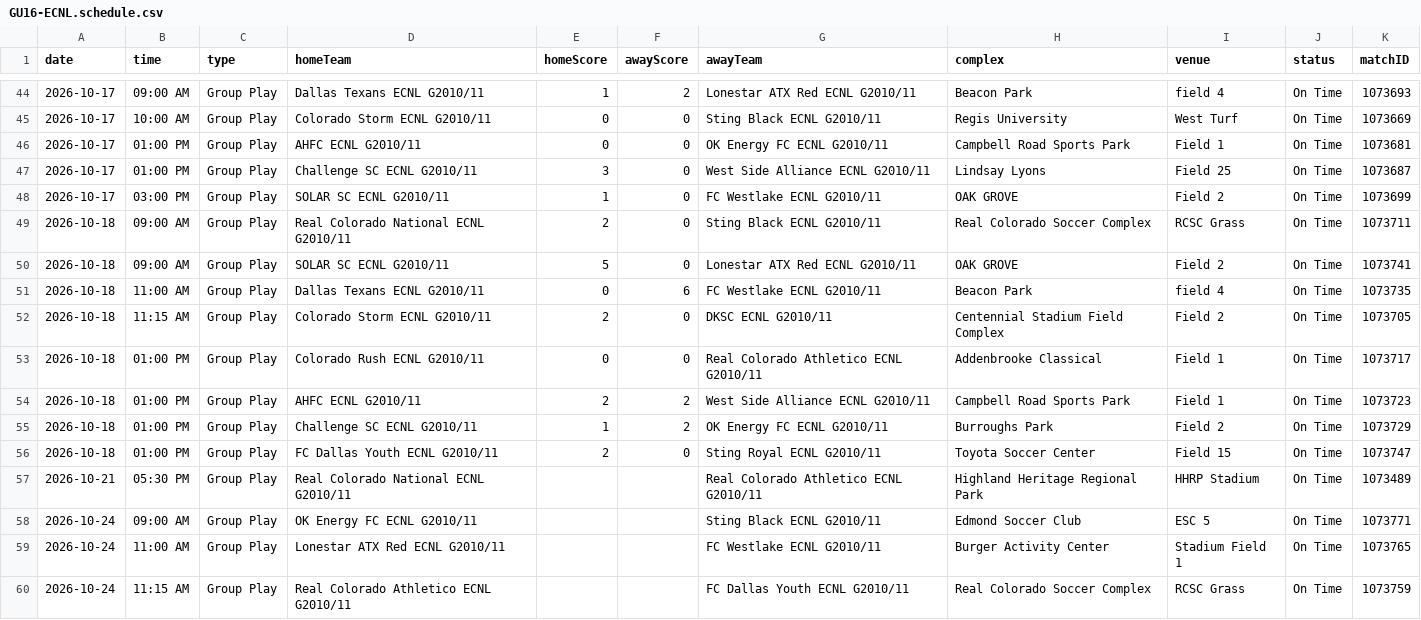
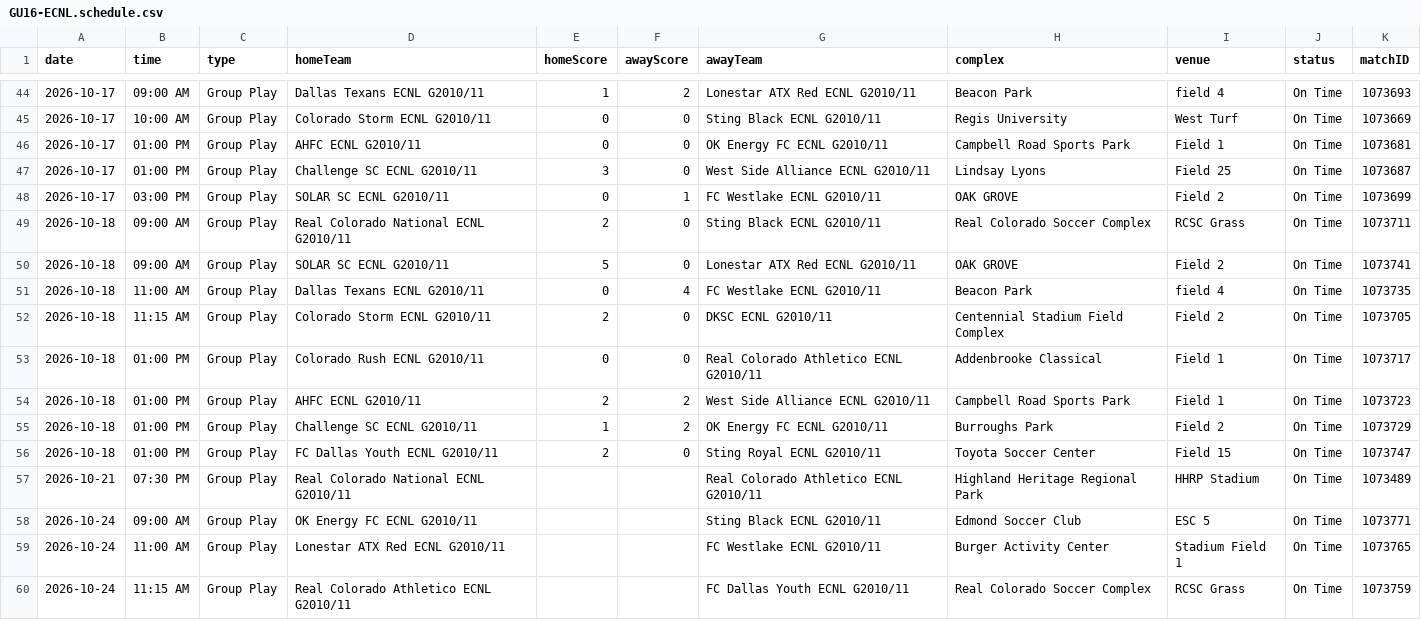
Before and after one commit to NextOneTwoLabs/ecnl-dashboard, a CSV file: export/2026-27/Texas/GU16-ECNL.schedule.csv, drawn as a sheet; only a part is shown, gaps mark what is left out.

```diff
--- a/export/2026-27/Texas/GU16-ECNL.schedule.csv
+++ b/export/2026-27/Texas/GU16-ECNL.schedule.csv
@@ -47,6 +47,6 @@ date,time,type,homeTeam,homeScore,awayScore,awayTeam,complex,venue,status,matchI
 2026-10-17,01:00 PM,Group Play,Challenge SC ECNL G2010/11,3,0,West Side Alliance ECNL G2010/11,Lindsay Lyons,Field 25,On Time,1073687
-2026-10-17,03:00 PM,Group Play,SOLAR SC ECNL G2010/11,1,0,FC Westlake ECNL G2010/11,OAK GROVE ,Field 2,On Time,1073699
+2026-10-17,03:00 PM,Group Play,SOLAR SC ECNL G2010/11,0,1,FC Westlake ECNL G2010/11,OAK GROVE ,Field 2,On Time,1073699
 2026-10-18,09:00 AM,Group Play,Real Colorado National ECNL G2010/11,2,0,Sting Black ECNL G2010/11,Real Colorado Soccer Complex,RCSC Grass,On Time,1073711
 2026-10-18,09:00 AM,Group Play,SOLAR SC ECNL G2010/11,5,0,Lonestar ATX Red ECNL G2010/11,OAK GROVE ,Field 2,On Time,1073741
-2026-10-18,11:00 AM,Group Play,Dallas Texans ECNL G2010/11,0,6,FC Westlake ECNL G2010/11,Beacon Park,field 4,On Time,1073735
+2026-10-18,11:00 AM,Group Play,Dallas Texans ECNL G2010/11,0,4,FC Westlake ECNL G2010/11,Beacon Park,field 4,On Time,1073735
 2026-10-18,11:15 AM,Group Play,Colorado Storm ECNL G2010/11,2,0,DKSC ECNL G2010/11,Centennial Stadium Field Complex,Field 2,On Time,1073705
@@ -56,3 +56,3 @@ date,time,type,homeTeam,homeScore,awayScore,awayTeam,complex,venue,status,matchI
 2026-10-18,01:00 PM,Group Play,FC Dallas Youth ECNL G2010/11,2,0,Sting Royal ECNL G2010/11,Toyota Soccer Center,Field 15,On Time,1073747
-2026-10-21,05:30 PM,Group Play,Real Colorado National ECNL G2010/11,,,Real Colorado Athletico ECNL G2010/11,Highland Heritage Regional Park,HHRP Stadium,On Time,1073489
+2026-10-21,07:30 PM,Group Play,Real Colorado National ECNL G2010/11,,,Real Colorado Athletico ECNL G2010/11,Highland Heritage Regional Park,HHRP Stadium,On Time,1073489
 2026-10-24,09:00 AM,Group Play,OK Energy FC ECNL G2010/11,,,Sting Black ECNL G2010/11,Edmond Soccer Club,ESC 5,On Time,1073771
```
Also changed, not shown: export/2026-27/Texas/GU16-ECNL.standings.csv, 11 other files.
